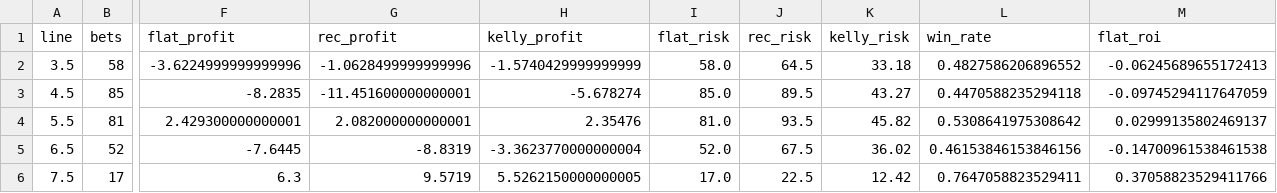
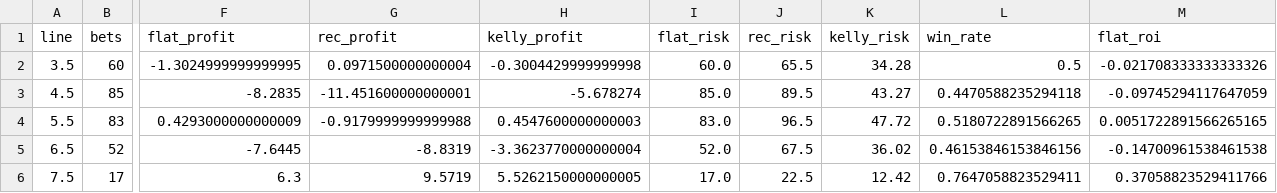
Before and after one commit to andrewrust04-blip/mlb-betting-model, a CSV file: dashboard_by_line.csv, drawn as a sheet; only a part is shown, gaps mark what is left out; the diff covers the shown part only; the diff names each change by its address in the sheet, - before the commit and + after, or states it on an @@ line.

```diff
--- a/dashboard_by_line.csv
+++ b/dashboard_by_line.csv
-B2 (bets): 58
+B2 (bets): 60
-F2 (flat_profit): -3.6224999999999996
+F2 (flat_profit): -1.3024999999999995
-G2 (rec_profit): -1.0628499999999996
+G2 (rec_profit): 0.0971500000000004
-H2 (kelly_profit): -1.5740429999999999
+H2 (kelly_profit): -0.3004429999999998
-I2 (flat_risk): 58.0
+I2 (flat_risk): 60.0
-J2 (rec_risk): 64.5
+J2 (rec_risk): 65.5
-K2 (kelly_risk): 33.18
+K2 (kelly_risk): 34.28
-L2 (win_rate): 0.4827586206896552
+L2 (win_rate): 0.5
-M2 (flat_roi): -0.06245689655172413
+M2 (flat_roi): -0.021708333333333326
-B4 (bets): 81
+B4 (bets): 83
-F4 (flat_profit): 2.429300000000001
+F4 (flat_profit): 0.4293000000000009
-G4 (rec_profit): 2.082000000000001
+G4 (rec_profit): -0.9179999999999988
-H4 (kelly_profit): 2.35476
+H4 (kelly_profit): 0.4547600000000003
-I4 (flat_risk): 81.0
+I4 (flat_risk): 83.0
-J4 (rec_risk): 93.5
+J4 (rec_risk): 96.5
-K4 (kelly_risk): 45.82
+K4 (kelly_risk): 47.72
-L4 (win_rate): 0.5308641975308642
+L4 (win_rate): 0.5180722891566265
-M4 (flat_roi): 0.02999135802469137
+M4 (flat_roi): 0.0051722891566265165
```
Also changed, not shown: 6 edited cells elsewhere in this file, bet_log.csv, dashboard_by_edge.csv, 5 other files.
